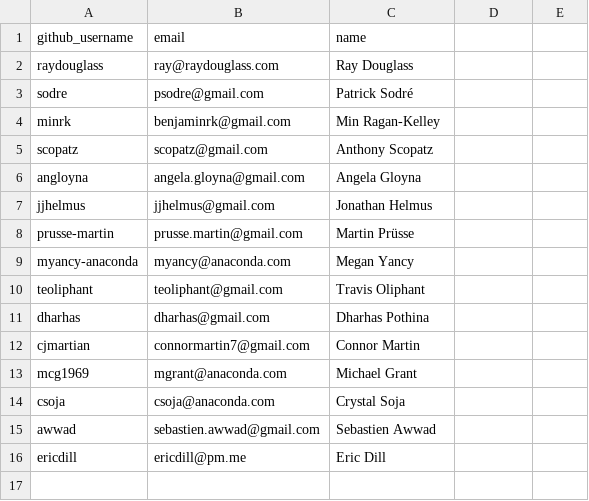
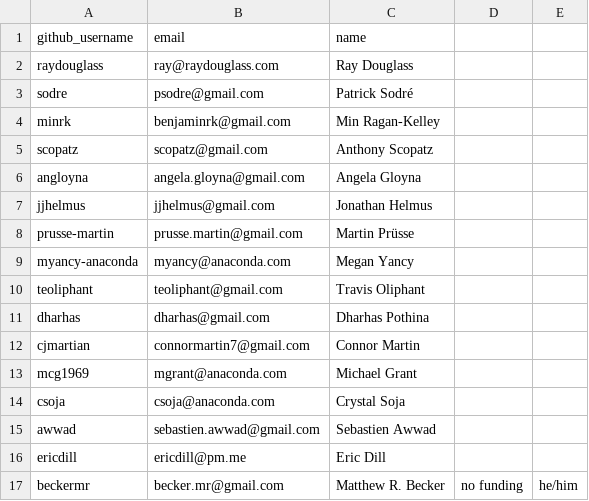
Before and after one commit to conda/governance, a CSV file: emeritus.csv, drawn as a sheet.

Commit message:
Update emeritus.csv

```diff
--- a/emeritus.csv
+++ b/emeritus.csv
@@ -16 +16,2 @@ awwad,sebastien.awwad@gmail.com,Sebastien Awwad
 ericdill,ericdill@pm.me,Eric Dill
+beckermr,becker.mr@gmail.com,Matthew R. Becker,no funding,he/him
```
